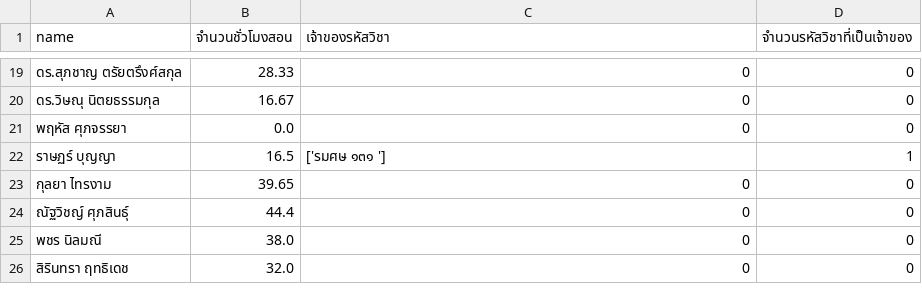
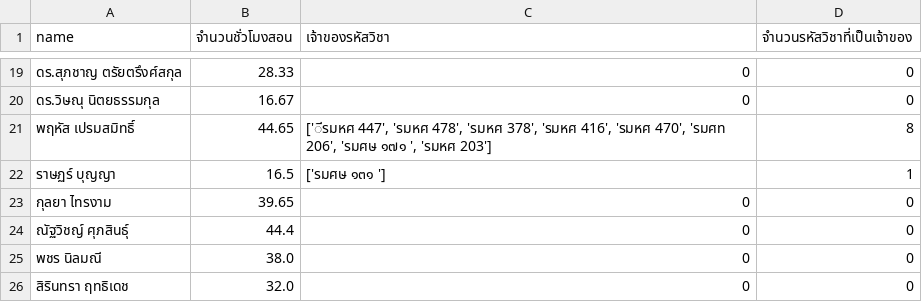
Before and after one commit to Supachan/academic-staff-workload, a CSV file: teaching/teaching_[2568]-เทอม 2.csv, drawn as a sheet; only a part is shown, gaps mark what is left out.

```diff
--- a/teaching/teaching_[2568]-เทอม 2.csv
+++ b/teaching/teaching_[2568]-เทอม 2.csv
@@ -20,3 +20,3 @@ name,จำนวนชั่วโมงสอน,เจ้าของรห
 ดร.วิษณุ นิตยธรรมกุล,16.67,0,0
-พฤหัส ศุภจรรยา,0.0,0,0
+พฤหัส เปรมสมิทธิ์,44.65,"['ีรมหศ 447', 'รมหศ 478', 'รมหศ 378', 'รมหศ 416', 'รมหศ 470', 'รมศท 206', 'รมศษ ๑๗๑  ', 'รมหศ 203']",8
 ราษฏร์ บุญญา,16.5,['รมศษ ๑๓๑  '],1
```
Also changed, not shown: teaching/teaching_[2567]-เทอม 1.csv, teaching/teaching_[2567]-เทอม 2.csv, 4 other files.
